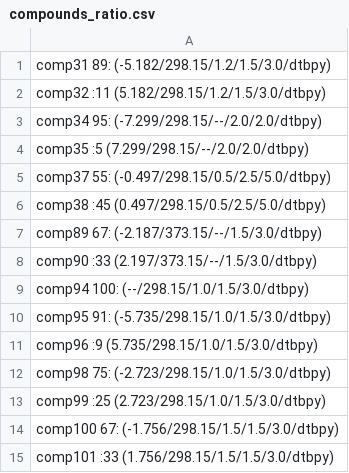
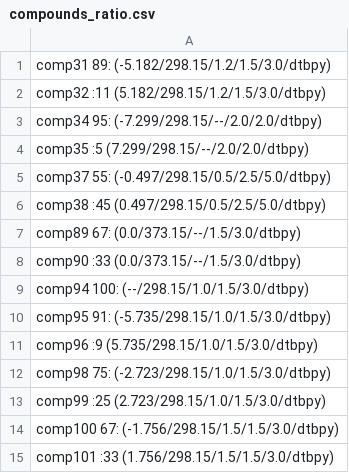
Before and after one commit to C-H-activation/ICB_db_regioselectivity, a CSV file: compounds_ratio.csv, drawn as a sheet; only a part is shown.

Commit message:
Two meta positions one para position.

```diff
--- a/compounds_ratio.csv
+++ b/compounds_ratio.csv
@@ -6,4 +6,4 @@ comp37 55: (-0.497/298.15/0.5/2.5/5.0/dtbpy)
 comp38 :45 (0.497/298.15/0.5/2.5/5.0/dtbpy)
-comp89 67: (-2.187/373.15/--/1.5/3.0/dtbpy)
-comp90 :33 (2.197/373.15/--/1.5/3.0/dtbpy)
+comp89 67: (0.0/373.15/--/1.5/3.0/dtbpy)
+comp90 :33 (0.0/373.15/--/1.5/3.0/dtbpy)
 comp94 100: (--/298.15/1.0/1.5/3.0/dtbpy)
```
